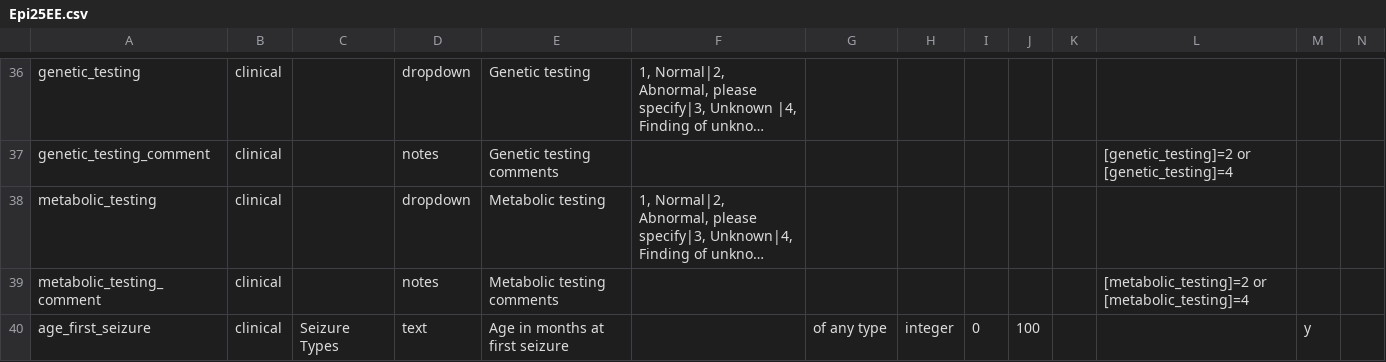
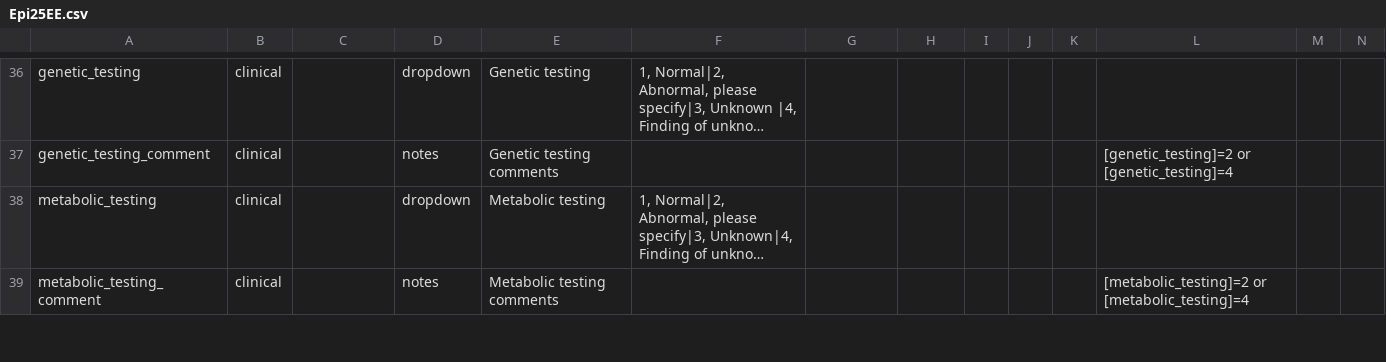
Before and after one commit to Epi25/epi25-edc, a CSV file: DataDictionaries/Epi25EE.csv, drawn as a sheet; only a part is shown, gaps mark what is left out; long unchanged cells end in …; removed rows and columns are numbered as before the commit, all else as after; rows hold the shown columns only; the diff covers the shown part only; the diff names each change by its address in the sheet, - before the commit and + after, or states it on an @@ line.

```diff
--- a/DataDictionaries/Epi25EE.csv
+++ b/DataDictionaries/Epi25EE.csv
-row 40: age_first_seizure | clinical | Seizure Types | text | Age in months at first seizure |  | of any type | integer | 0 | 100 |  |  | y
```
Also changed, not shown: 2 added rows and 4 edited cells elsewhere in this file, DataDictionaries/Epi25Focal.csv, DataDictionaries/Epi25GGE.csv.
